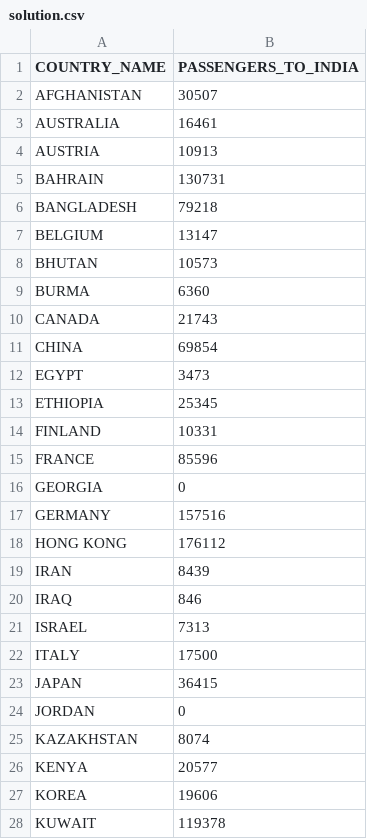
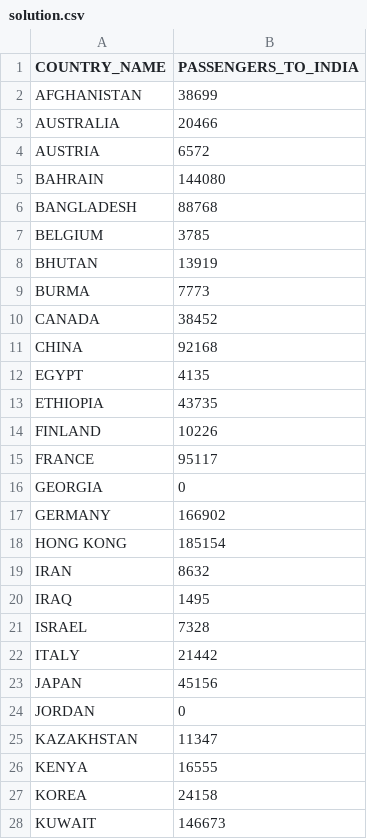
Before and after one commit to chiraghs/Python_practice_programs, a CSV file: codestrike_hackhathon/prob2/Passenger Prediction /solution.csv, drawn as a sheet; only a part is shown; the diff covers the shown part only.

```diff
--- a/codestrike_hackhathon/prob2/Passenger Prediction /solution.csv
+++ b/codestrike_hackhathon/prob2/Passenger Prediction /solution.csv
@@ -1,28 +1,28 @@
 COUNTRY_NAME,PASSENGERS_TO_INDIA
-AFGHANISTAN,30507
-AUSTRALIA,16461
-AUSTRIA,10913
-BAHRAIN,130731
-BANGLADESH,79218
-BELGIUM,13147
-BHUTAN,10573
-BURMA,6360
-CANADA,21743
-CHINA,69854
-EGYPT,3473
-ETHIOPIA,25345
-FINLAND,10331
-FRANCE,85596
+AFGHANISTAN,38699
+AUSTRALIA,20466
+AUSTRIA,6572
+BAHRAIN,144080
+BANGLADESH,88768
+BELGIUM,3785
+BHUTAN,13919
+BURMA,7773
+CANADA,38452
+CHINA,92168
+EGYPT,4135
+ETHIOPIA,43735
+FINLAND,10226
+FRANCE,95117
 GEORGIA,0
-GERMANY,157516
-HONG KONG,176112
-IRAN,8439
-IRAQ,846
-ISRAEL,7313
-ITALY,17500
-JAPAN,36415
+GERMANY,166902
+HONG KONG,185154
+IRAN,8632
+IRAQ,1495
+ISRAEL,7328
+ITALY,21442
+JAPAN,45156
 JORDAN,0
-KAZAKHSTAN,8074
-KENYA,20577
-KOREA,19606
-KUWAIT,119378
+KAZAKHSTAN,11347
+KENYA,16555
+KOREA,24158
+KUWAIT,146673
```
Also changed, not shown: 27 edited cells elsewhere in this file, codestrike_hackhathon/prob3/LatitudeLongitudeCitywise.csv, 26 other files.
